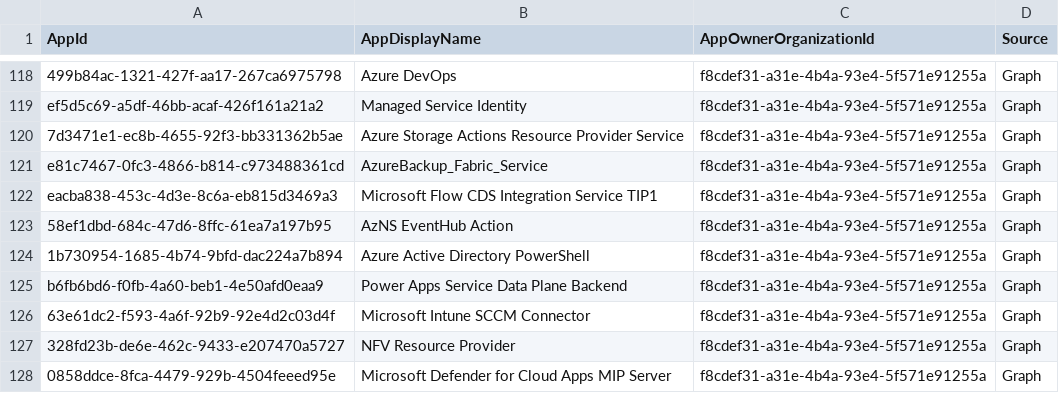
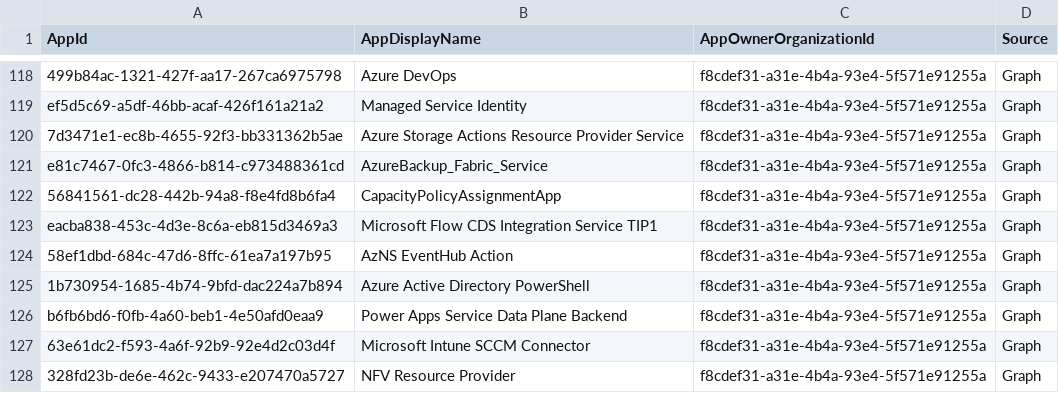
Before and after one commit to merill/microsoft-info, a CSV file: _info/MicrosoftApps.csv, drawn as a sheet; only a part is shown, gaps mark what is left out; the shorter side is filled out with more unchanged rows.

```diff
--- a/_info/MicrosoftApps.csv
+++ b/_info/MicrosoftApps.csv
@@ -121,2 +121,3 @@
 "e81c7467-0fc3-4866-b814-c973488361cd","AzureBackup_Fabric_Service","f8cdef31-a31e-4b4a-93e4-5f571e91255a","Graph"
+"56841561-dc28-442b-94a8-f8e4fd8b6fa4","CapacityPolicyAssignmentApp","f8cdef31-a31e-4b4a-93e4-5f571e91255a","Graph"
 "eacba838-453c-4d3e-8c6a-eb815d3469a3","Microsoft Flow CDS Integration Service TIP1","f8cdef31-a31e-4b4a-93e4-5f571e91255a","Graph"
```
Also changed, not shown: _info/MicrosoftApps.debug.csv, 1 other file.
